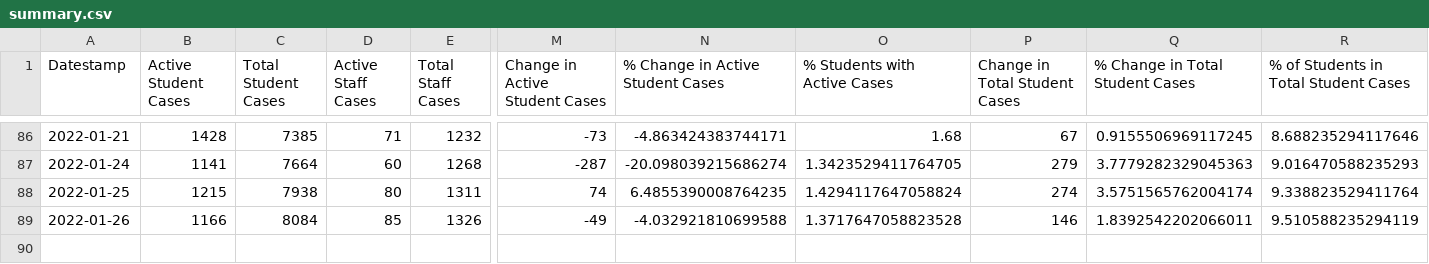
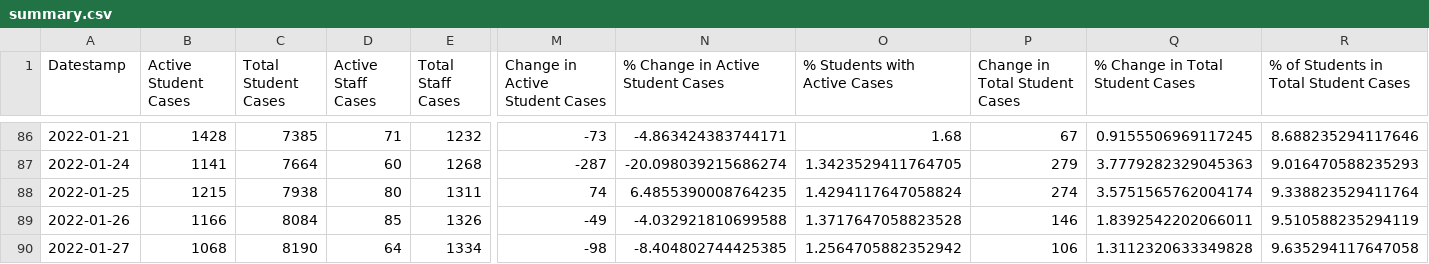
Before and after one commit to robwiss/aacps_covid_data, a CSV file: summary.csv, drawn as a sheet; only a part is shown, gaps mark what is left out; rows hold the shown columns only; the diff names each change by its address in the sheet, - before the commit and + after, or states it on an @@ line.

```diff
--- a/summary.csv
+++ b/summary.csv
+row 90: 2022-01-27 | 1068 | 8190 | 64 | 1334 | -98 | -8.404802744425385 | 1.2564705882352942 | 106 | 1.3112320633349828 | 9.635294117647058
```
Also changed, not shown: summary_T.csv, 3 other files.
